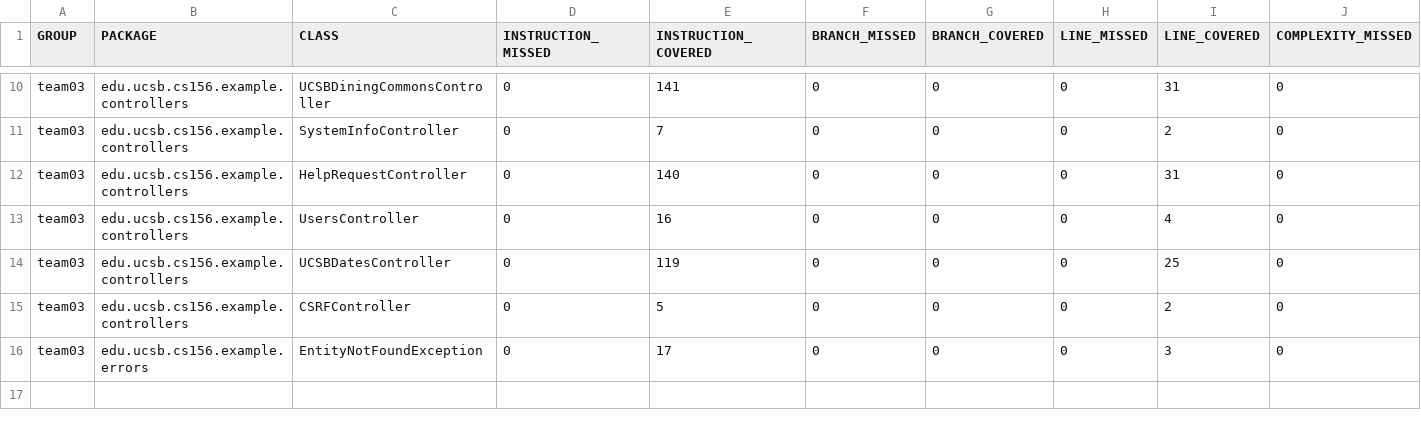
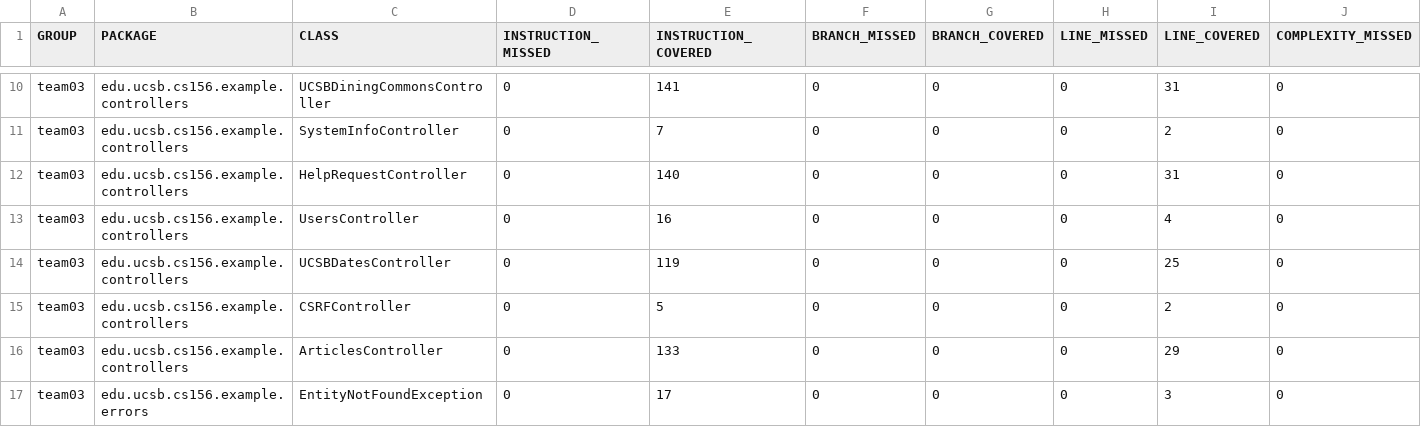
Before and after one commit to ucsb-cs156-f23/team03-f23-6pm-4, a CSV file: jacoco/jacoco.csv, drawn as a sheet; only a part is shown, gaps mark what is left out; rows hold the shown columns only; the diff names each change by its address in the sheet, - before the commit and + after, or states it on an @@ line.

Commit message:
Deploying to gh-pages from @ ucsb-cs156-f23/team03-f23-6pm-4@d023c24909966fd9faf6eb808b945940dd09905c 🚀

```diff
--- a/jacoco/jacoco.csv
+++ b/jacoco/jacoco.csv
+row 16: team03 | edu.ucsb.cs156.example.controllers | ArticlesController | 0 | 133 | 0 | 0 | 0 | 29 | 0
```
Also changed, not shown: 7 other files.
